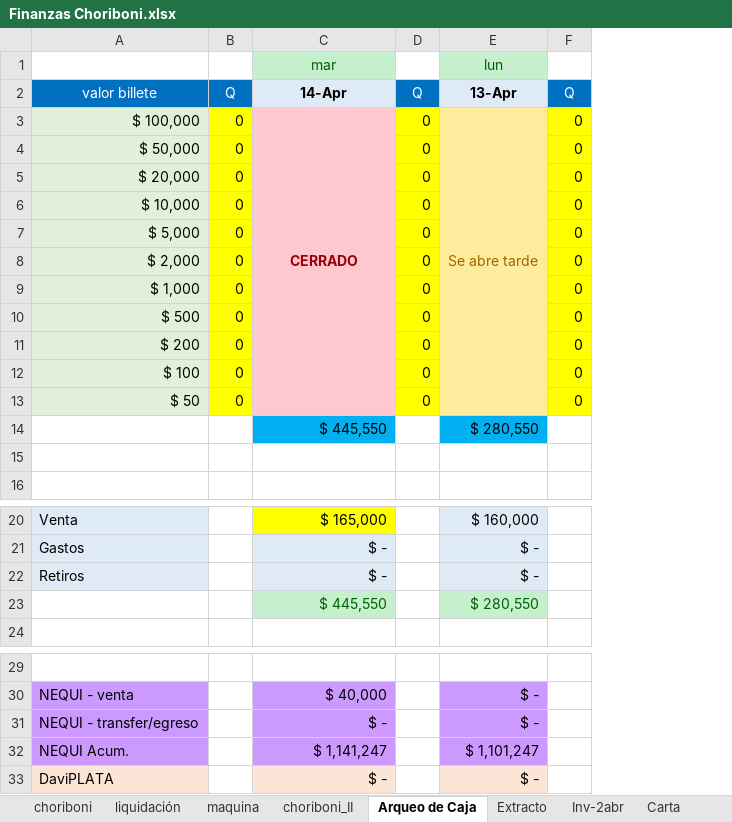
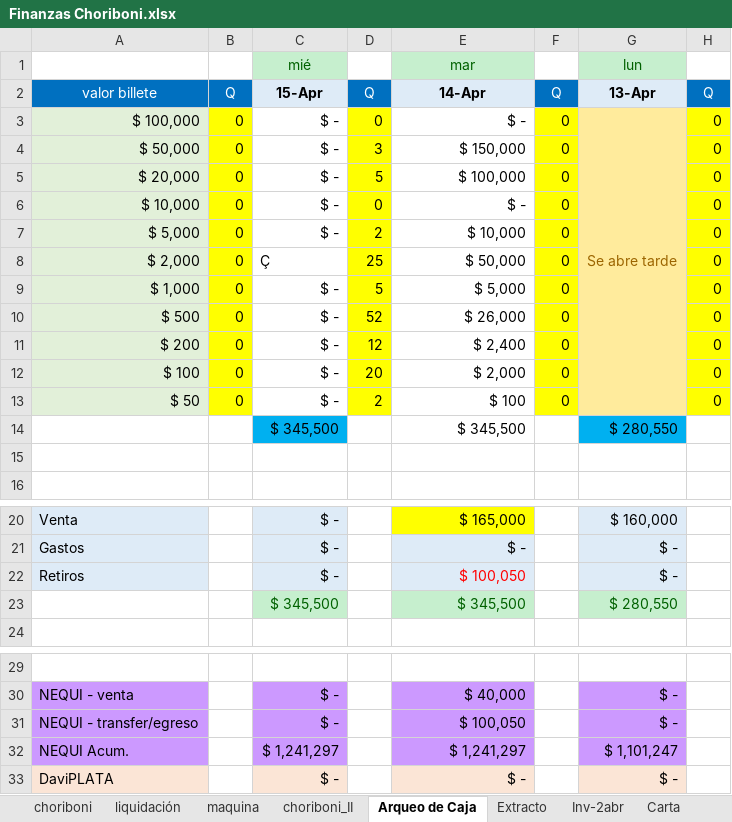
Before and after one commit to edwin15torres/Hardware, an Excel workbook: Finanzas Choriboni.xlsx, sheet Arqueo de Caja, drawn as a sheet; only a part is shown, gaps mark what is left out; values as stored, in another font and other column widths than the file's, no borders; removed rows and columns are numbered as before the commit, all else as after; the diff names each change by its address in the sheet, - before the commit and + after, or states it on an @@ line.

```diff
--- a/Finanzas Choriboni.xlsx (sheet Arqueo de Caja)
+++ b/Finanzas Choriboni.xlsx (sheet Arqueo de Caja)
+column C, rows 1-14: mié | 15-Apr | $ - | $ - | $ - | $ - | $ - | Ç | $ - | $ - | $ - | $ - | $ - | $ 345,500; rows 20-23: $ - | $ - | $ - | $ 345,500; rows 30-33: $ - | $ - | $ 1,241,297 | $ -
+column D, rows 2-13: Q | 0 | 3 | 5 | 0 | 2 | 25 | 5 | 52 | 12 | 20 | 2
-E3: CERRADO
+E3: $ -
-E3:E13 fill: #FFC7CE
+E3:E13 fill: none
@@ E3 bold: on → off, text colour: #9C0006 → black, alignment: center → right @@
-C3:C13 merged
-E4: (empty)
+E4: $ 150,000
-E5: (empty)
+E5: $ 100,000
-E6: (empty)
+E6: $ -
-E7: (empty)
+E7: $ 10,000
-E8: (empty)
+E8: $ 50,000
-E9: (empty)
+E9: $ 5,000
-E10: (empty)
+E10: $ 26,000
-E11: (empty)
+E11: $ 2,400
-E12: (empty)
+E12: $ 2,000
-E13: (empty)
+E13: $ 100
-E14: $ 445,550
+E14: $ 345,500
-E14 fill: #00B0F0
+E14 fill: none
-E22: $ -
+E22: $ 100,050
-E22 text colour: black
+E22 text colour: #FF0000
-E23: $ 445,550
+E23: $ 345,500
-E31: $ -
+E31: $ 100,050
-E32: $ 1,141,247
+E32: $ 1,241,297
```
Also changed, not shown: formulas that keep their value, Rappi.xlsx, 1 other file.
